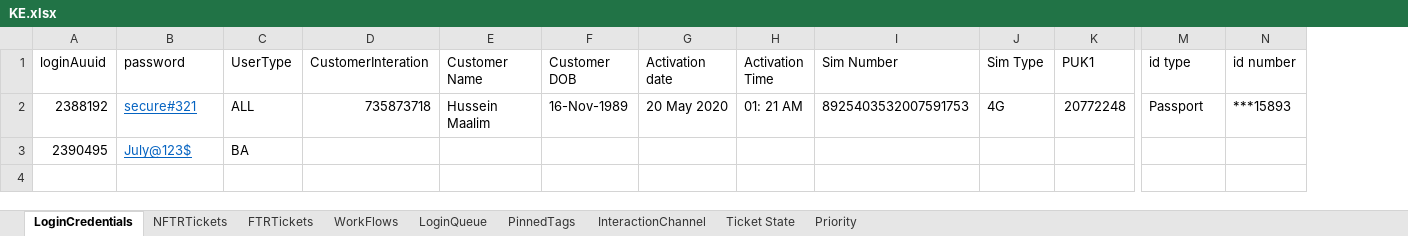
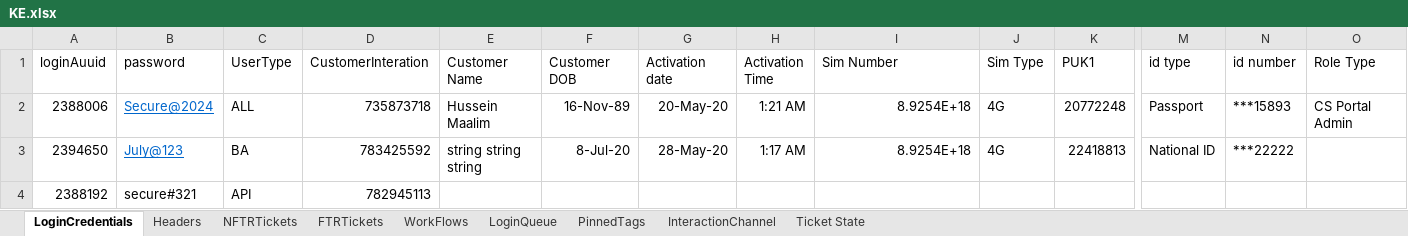
Before and after one commit to michaeadi/cs-portal-automation_selenium, an Excel workbook: Excels/KE.xlsx, sheet LoginCredentials, drawn as a sheet; only a part is shown, gaps mark what is left out; values as stored, in another font and other column widths than the file's, no borders; removed rows and columns are numbered as before the commit, all else as after; rows hold the shown columns only; the diff names each change by its address in the sheet, - before the commit and + after, or states it on an @@ line.

```diff
--- a/Excels/KE.xlsx (sheet LoginCredentials)
+++ b/Excels/KE.xlsx (sheet LoginCredentials)
-sheet tab: Priority
+sheet tab: Headers
+column O (Role Type), row 2: CS Portal Admin
-A2 (loginAuuid): 2388192
+A2 (loginAuuid): 2388006
-B2 (password): secure#321
+B2 (password): Secure@2024
-F2 (Customer DOB): 16-Nov-1989
+F2 (Customer DOB): 16-Nov-89
-G2 (Activation date): 20 May 2020
+G2 (Activation date): 20-May-20
-H2 (Activation Time): 01: 21 AM
+H2 (Activation Time): 1:21 AM
-I2 (Sim Number): 8925403532007591753
+I2 (Sim Number): 8.9254E+18
-row 3: 2390495 | July@123$ | BA
+row 3: 2394650 | July@123 | BA | 783425592 | string string string | 8-Jul-20 | 28-May-20 | 1:17 AM | 8.9254E+18 | 4G | 22418813 | National ID | ***22222
+row 4: 2388192 | secure#321 | API | 782945113
```
Also changed, not shown: sheet NFTRTickets, charts or pictures, 4 other files.
